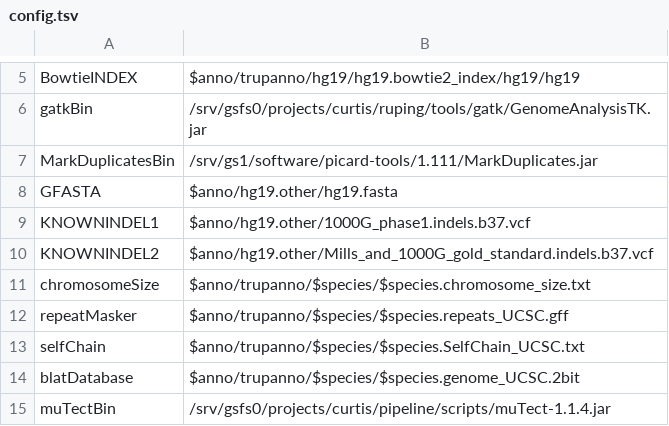
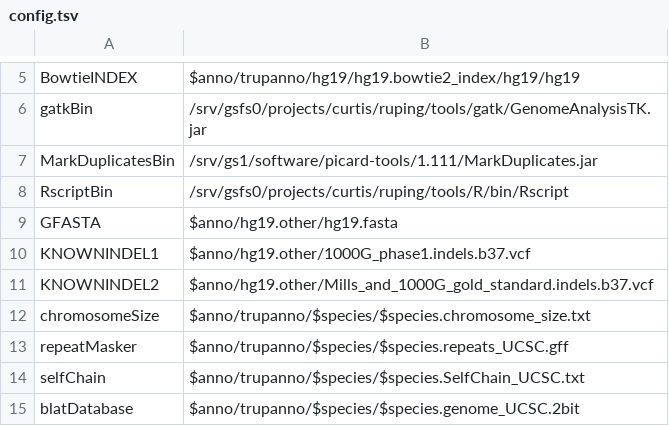
Before and after one commit to ruping/seqare, a TSV file: config.tsv, drawn as a sheet; only a part is shown, gaps mark what is left out; the shorter side is filled out with more unchanged rows; the diff names each change by its address in the sheet, - before the commit and + after, or states it on an @@ line.

Commit message:
compiling

```diff
--- a/config.tsv
+++ b/config.tsv
+row 8: RscriptBin | /srv/gsfs0/projects/curtis/ruping/tools/R/bin/Rscript
```
